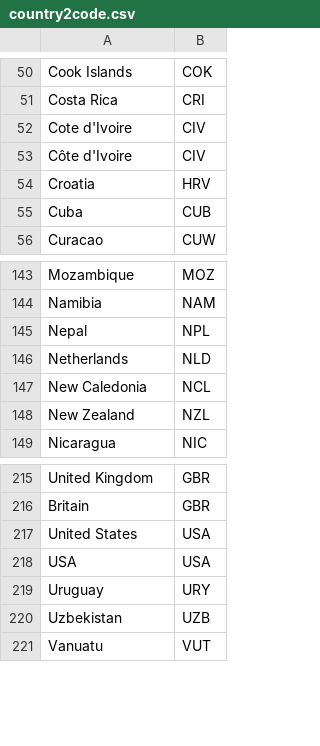
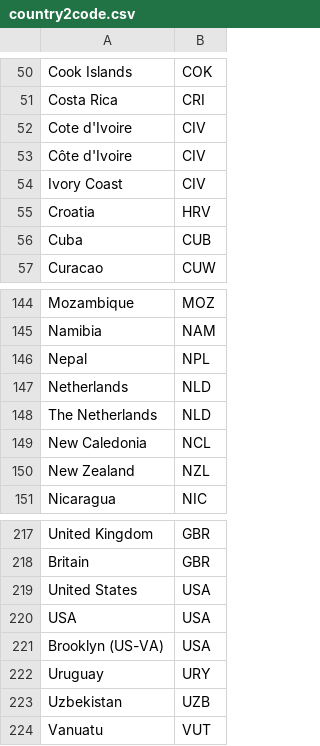
Before and after one commit to FLYSTEPHEN/python-data-assignments, a CSV file: assignment2/reference/country2code.csv, drawn as a sheet; only a part is shown, gaps mark what is left out.

```diff
--- a/assignment2/reference/country2code.csv
+++ b/assignment2/reference/country2code.csv
@@ -53,2 +53,3 @@ Cote d'Ivoire,CIV
 Côte d'Ivoire,CIV
+Ivory Coast,CIV
 Croatia,HRV
@@ -146,2 +147,3 @@ Nepal,NPL
 Netherlands,NLD
+The Netherlands,NLD
 New Caledonia,NCL
@@ -218,2 +220,3 @@ United States,USA
 USA,USA
+Brooklyn (US-VA),USA
 Uruguay,URY
```
Also changed, not shown: 7 other files.
